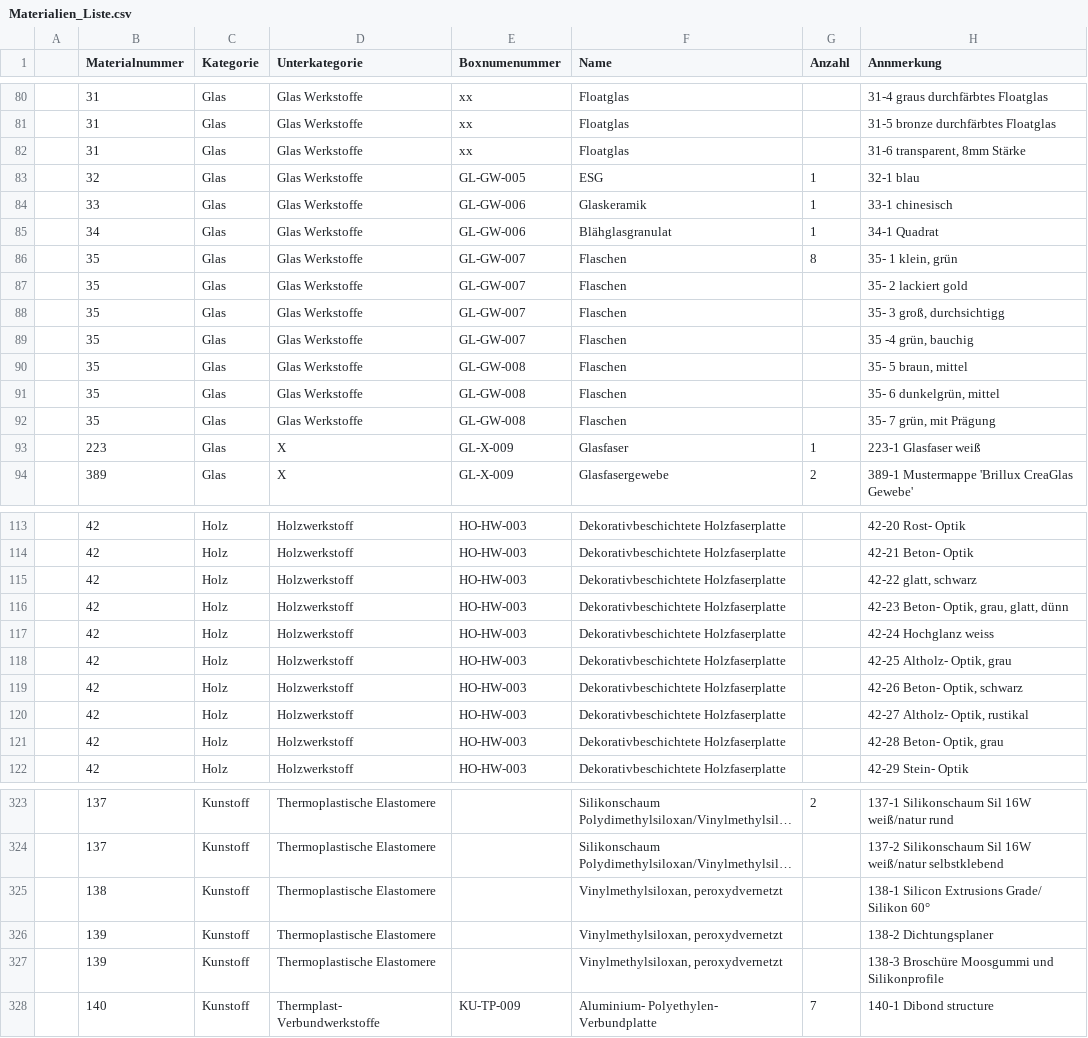
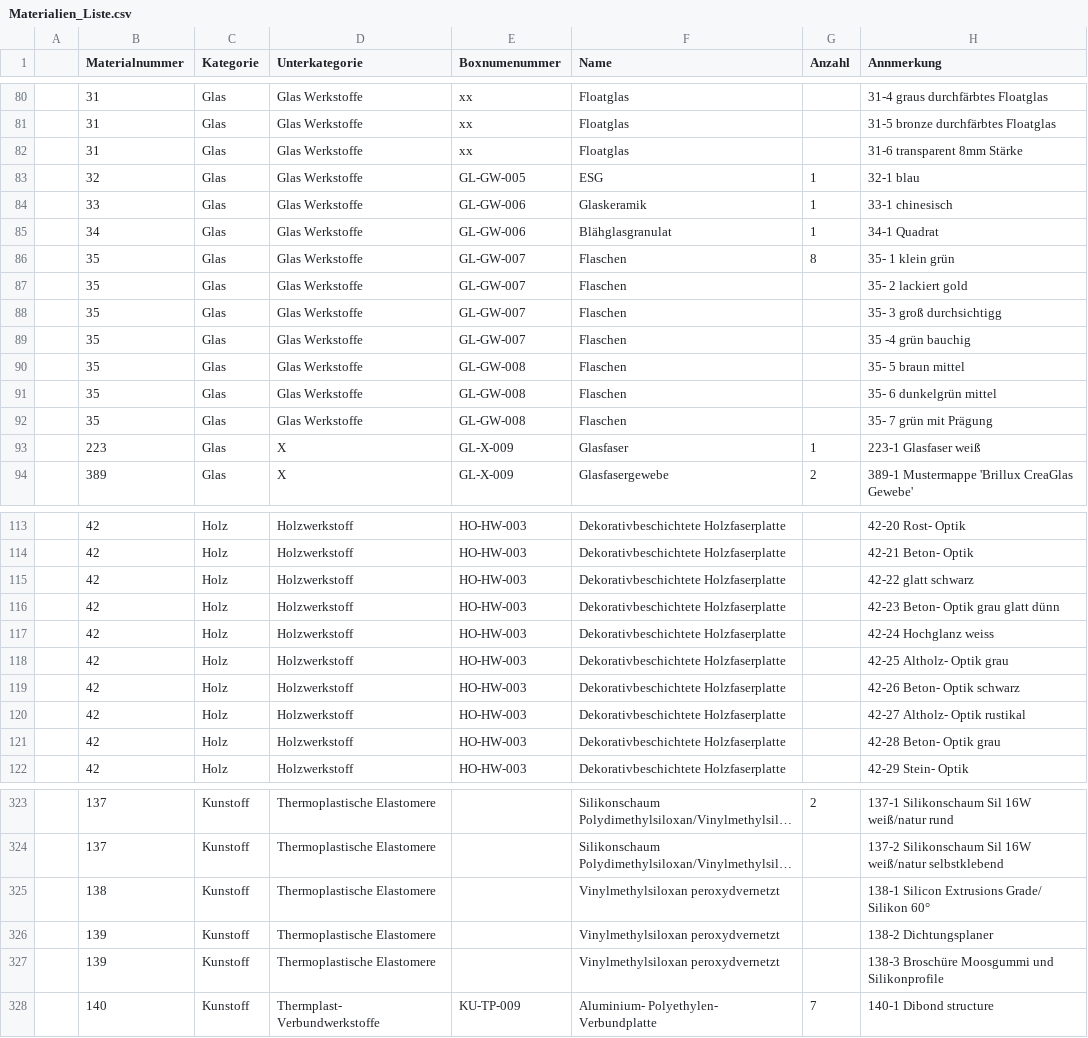
Before and after one commit to istmirRegal/Materialliste, a CSV file: Materialien_Liste.csv, drawn as a sheet; only a part is shown, gaps mark what is left out; long unchanged cells end in …; the diff covers the shown part only; the diff names each change by its address in the sheet, - before the commit and + after, or states it on an @@ line.

```diff
--- a/Materialien_Liste.csv
+++ b/Materialien_Liste.csv
-H82 (Annmerkung): 31-6 transparent, 8mm Stärke
+H82 (Annmerkung): 31-6 transparent 8mm Stärke
-H86 (Annmerkung): 35- 1 klein, grün
+H86 (Annmerkung): 35- 1 klein grün
-H88 (Annmerkung): 35- 3 groß, durchsichtigg
+H88 (Annmerkung): 35- 3 groß durchsichtigg
-H89 (Annmerkung): 35 -4 grün, bauchig
+H89 (Annmerkung): 35 -4 grün bauchig
-H90 (Annmerkung): 35- 5 braun, mittel
+H90 (Annmerkung): 35- 5 braun mittel
-H91 (Annmerkung): 35- 6 dunkelgrün, mittel
+H91 (Annmerkung): 35- 6 dunkelgrün mittel
-H92 (Annmerkung): 35- 7 grün, mit Prägung
+H92 (Annmerkung): 35- 7 grün mit Prägung
-H115 (Annmerkung): 42-22 glatt, schwarz
+H115 (Annmerkung): 42-22 glatt schwarz
-H116 (Annmerkung): 42-23 Beton- Optik, grau, glatt, dünn
+H116 (Annmerkung): 42-23 Beton- Optik grau glatt dünn
-H118 (Annmerkung): 42-25 Altholz- Optik, grau
+H118 (Annmerkung): 42-25 Altholz- Optik grau
-H119 (Annmerkung): 42-26 Beton- Optik, schwarz
+H119 (Annmerkung): 42-26 Beton- Optik schwarz
-H120 (Annmerkung): 42-27 Altholz- Optik, rustikal
+H120 (Annmerkung): 42-27 Altholz- Optik rustikal
-H121 (Annmerkung): 42-28 Beton- Optik, grau
+H121 (Annmerkung): 42-28 Beton- Optik grau
-F325:F327 (Name): Vinylmethylsiloxan, peroxydvernetzt
+F325:F327 (Name): Vinylmethylsiloxan peroxydvernetzt
```
Also changed, not shown: 92 edited cells elsewhere in this file.
